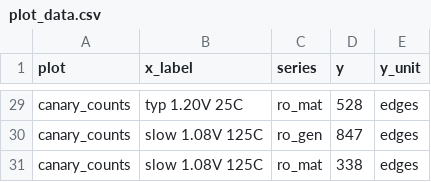
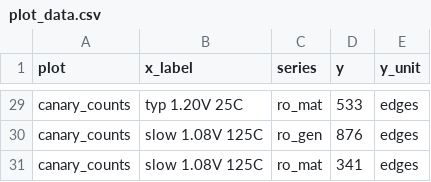
Before and after one commit to ECHO-HELLO-WORLD424/tinyint-ttihp26b, a CSV file: data/safe10/predict/plot_data.csv, drawn as a sheet; only a part is shown, gaps mark what is left out; the diff covers the shown part only; the diff names each change by its address in the sheet, - before the commit and + after, or states it on an @@ line.

```diff
--- a/data/safe10/predict/plot_data.csv
+++ b/data/safe10/predict/plot_data.csv
-D29 (y): 528
+D29 (y): 533
-D30 (y): 847
+D30 (y): 876
-D31 (y): 338
+D31 (y): 341
```
Also changed, not shown: 27 edited cells elsewhere in this file, data/safe10/experiment_sta.csv, data/safe10/predict/predictions.csv, 32 other files.
